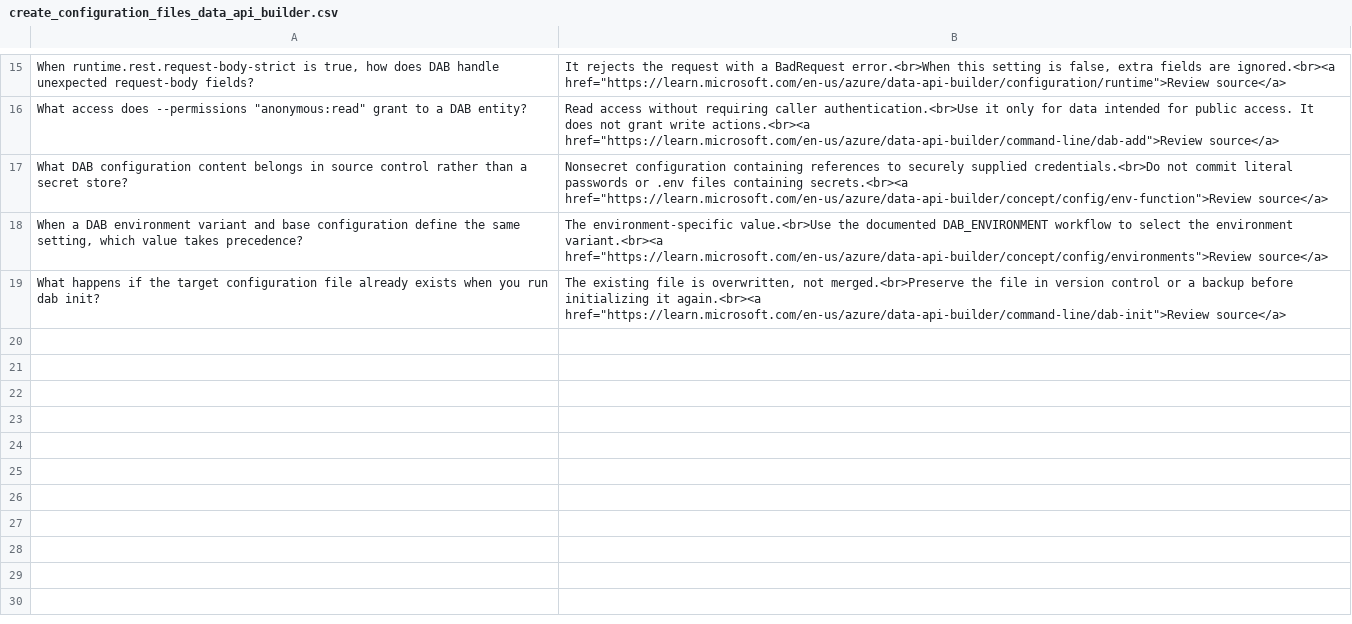
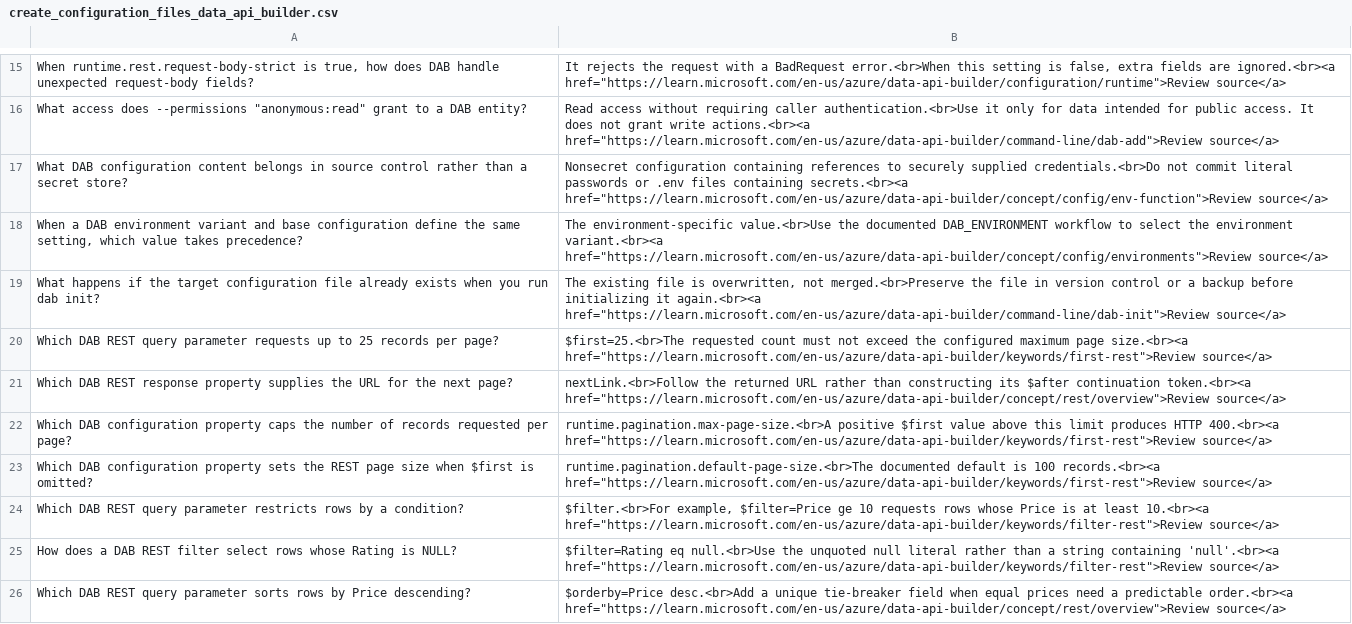
Before and after one commit to timstoner/study-cards, a CSV file: dp800/Secure, optimize, and deploy database solutions/Integrate SQL solutions with Azure services/create_configuration_files_data_api_builder.csv, drawn as a sheet; only a part is shown, gaps mark what is left out; the diff covers the shown part only; the diff names each change by its address in the sheet, - before the commit and + after, or states it on an @@ line.

Commit message:
astra review and extension

```diff
--- a/dp800/Secure, optimize, and deploy database solutions/Integrate SQL solutions with Azure services/create_configuration_files_data_api_builder.csv
+++ b/dp800/Secure, optimize, and deploy database solutions/Integrate SQL solutions with Azure services/create_configuration_files_data_api_builder.csv
+row 20: Which DAB REST query parameter requests up to 25 records per page? | $first=25.<br>The requested count must not exceed the configured maximum page size.<br><a href="https://learn.microsoft.com/en-us/azure/data-api-builder/keywords/first-rest">Review source</a>
+row 21: Which DAB REST response property supplies the URL for the next page? | nextLink.<br>Follow the returned URL rather than constructing its $after continuation token.<br><a href="https://learn.microsoft.com/en-us/azure/data-api-builder/concept/rest/overview">Review source</a>
+row 22: Which DAB configuration property caps the number of records requested per page? | runtime.pagination.max-page-size.<br>A positive $first value above this limit produces HTTP 400.<br><a href="https://learn.microsoft.com/en-us/azure/data-api-builder/keywords/first-rest">Review source</a>
+row 23: Which DAB configuration property sets the REST page size when $first is omitted? | runtime.pagination.default-page-size.<br>The documented default is 100 records.<br><a href="https://learn.microsoft.com/en-us/azure/data-api-builder/keywords/first-rest">Review source</a>
+row 24: Which DAB REST query parameter restricts rows by a condition? | $filter.<br>For example, $filter=Price ge 10 requests rows whose Price is at least 10.<br><a href="https://learn.microsoft.com/en-us/azure/data-api-builder/keywords/filter-rest">Review source</a>
+row 25: How does a DAB REST filter select rows whose Rating is NULL? | $filter=Rating eq null.<br>Use the unquoted null literal rather than a string containing 'null'.<br><a href="https://learn.microsoft.com/en-us/azure/data-api-builder/keywords/filter-rest">Review source</a>
+row 26: Which DAB REST query parameter sorts rows by Price descending? | $orderby=Price desc.<br>Add a unique tie-breaker field when equal prices need a predictable order.<br><a href="https://learn.microsoft.com/en-us/azure/data-api-builder/concept/rest/overview">Review source</a>
```
Also changed, not shown: 7 added rows and 3 edited cells elsewhere in this file, dp800/Secure, optimize, and deploy database solutions/Implement CICD by using SQL database projects/implement_cicd_pipelines.csv, dp800/Secure, optimize, and deploy database solutions/Implement CICD by using SQL database projects/manage_branching_pull_requests_conflict_resolution.csv, 34 other files.
